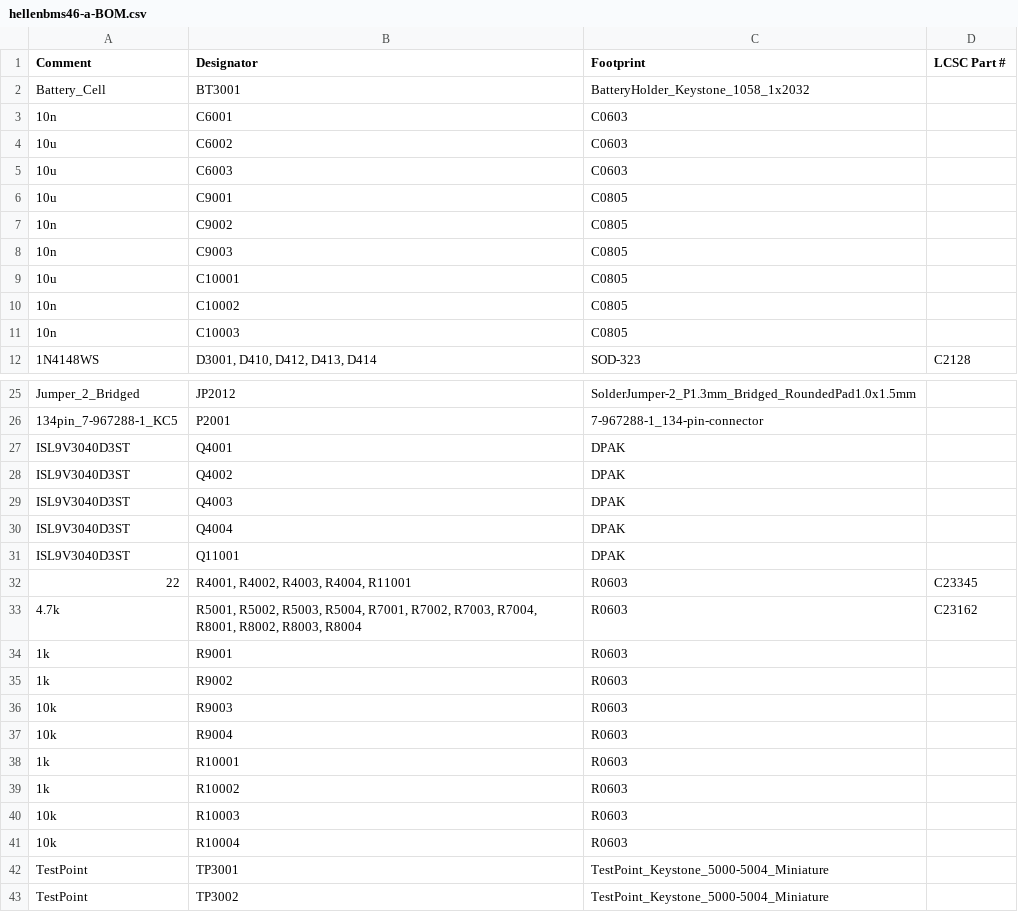
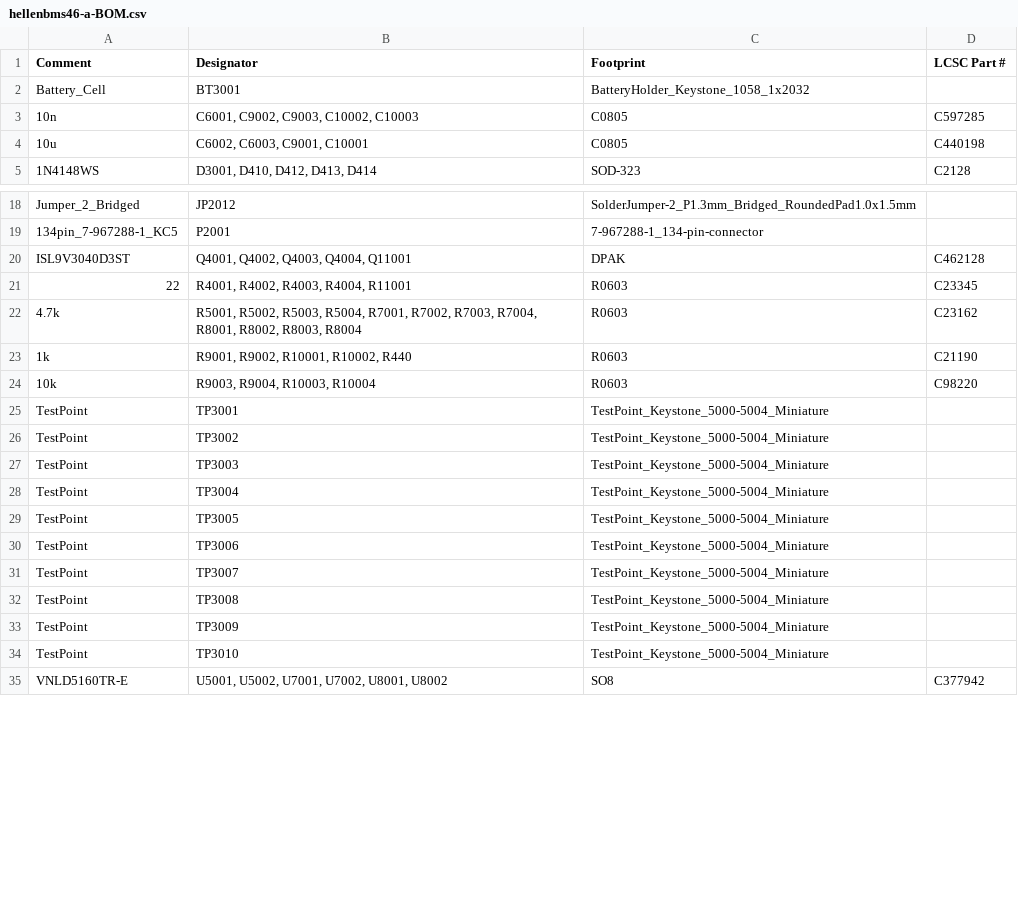
Before and after one commit to Tombotnt/hellenBMS46, a CSV file: boards/hellenbms46-a/board/misc/hellenbms46-a-BOM.csv, drawn as a sheet; only a part is shown, gaps mark what is left out; the shorter side is filled out with more unchanged rows; the diff covers the shown part only.

```diff
--- a/boards/hellenbms46-a/board/misc/hellenbms46-a-BOM.csv
+++ b/boards/hellenbms46-a/board/misc/hellenbms46-a-BOM.csv
@@ -2,11 +2,4 @@ Comment,Designator,Footprint,LCSC Part #
 "Battery_Cell","BT3001","BatteryHolder_Keystone_1058_1x2032",""
-"10n","C6001","C0603",""
-"10u","C6002","C0603",""
-"10u","C6003","C0603",""
-"10u","C9001","C0805",""
-"10n","C9002","C0805",""
-"10n","C9003","C0805",""
-"10u","C10001","C0805",""
-"10n","C10002","C0805",""
-"10n","C10003","C0805",""
+"10n","C6001, C9002, C9003, C10002, C10003","C0805","C597285"
+"10u","C6002, C6003, C9001, C10001","C0805","C440198"
 "1N4148WS","D3001, D410, D412, D413, D414","SOD-323","C2128"
@@ -26,17 +19,7 @@ Comment,Designator,Footprint,LCSC Part #
 "134pin_7-967288-1_KC5","P2001","7-967288-1_134-pin-connector",""
-"ISL9V3040D3ST","Q4001","DPAK",""
-"ISL9V3040D3ST","Q4002","DPAK",""
-"ISL9V3040D3ST","Q4003","DPAK",""
-"ISL9V3040D3ST","Q4004","DPAK",""
-"ISL9V3040D3ST","Q11001","DPAK",""
+"ISL9V3040D3ST","Q4001, Q4002, Q4003, Q4004, Q11001","DPAK","C462128"
 "22","R4001, R4002, R4003, R4004, R11001","R0603","C23345"
 "4.7k","R5001, R5002, R5003, R5004, R7001, R7002, R7003, R7004, R8001, R8002, R8003, R8004","R0603","C23162"
-"1k","R9001","R0603",""
-"1k","R9002","R0603",""
-"10k","R9003","R0603",""
-"10k","R9004","R0603",""
-"1k","R10001","R0603",""
-"1k","R10002","R0603",""
-"10k","R10003","R0603",""
-"10k","R10004","R0603",""
+"1k","R9001, R9002, R10001, R10002, R440","R0603","C21190"
+"10k","R9003, R9004, R10003, R10004","R0603","C98220"
 "TestPoint","TP3001","TestPoint_Keystone_5000-5004_Miniature",""
```
Also changed, not shown: 2 removed rows and 3 edited cells elsewhere in this file, boards/hellenbms46-a/board/hellenbms46-a-BOM-JLC.csv, boards/hellenbms46-a/board/hellenbms46-a-CPL.csv, 34 other files.
